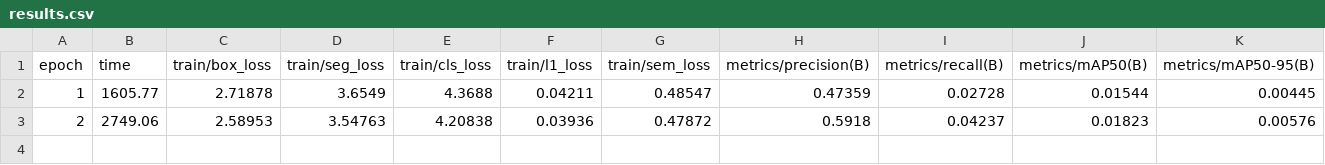
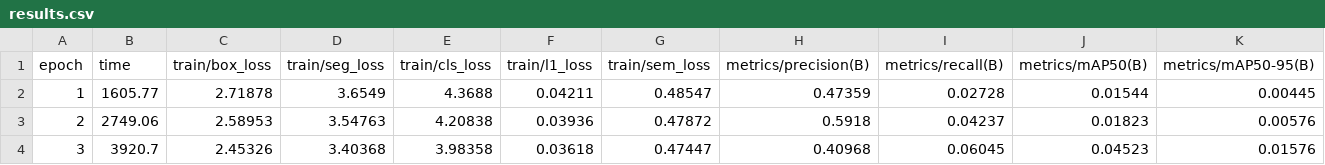
Before and after one commit to hnsyliupeng/YOLOanything, a CSV file: training/runs/r7/results.csv, drawn as a sheet; only a part is shown; rows hold the shown columns only; the diff names each change by its address in the sheet, - before the commit and + after, or states it on an @@ line.

Commit message:
watcher: R7 epoch4 爆发 R 0.0604 mAP50 0.0452(9.6×R6终值) mAP50-95爬升
Co-authored-by: arena-agent <297053741+arena-agent@users.noreply.github.com>

```diff
--- a/training/runs/r7/results.csv
+++ b/training/runs/r7/results.csv
+row 4: 3 | 3920.7 | 2.45326 | 3.40368 | 3.98358 | 0.03618 | 0.47447 | 0.40968 | 0.06045 | 0.04523 | 0.01576
```
Also changed, not shown: 2 other files.
